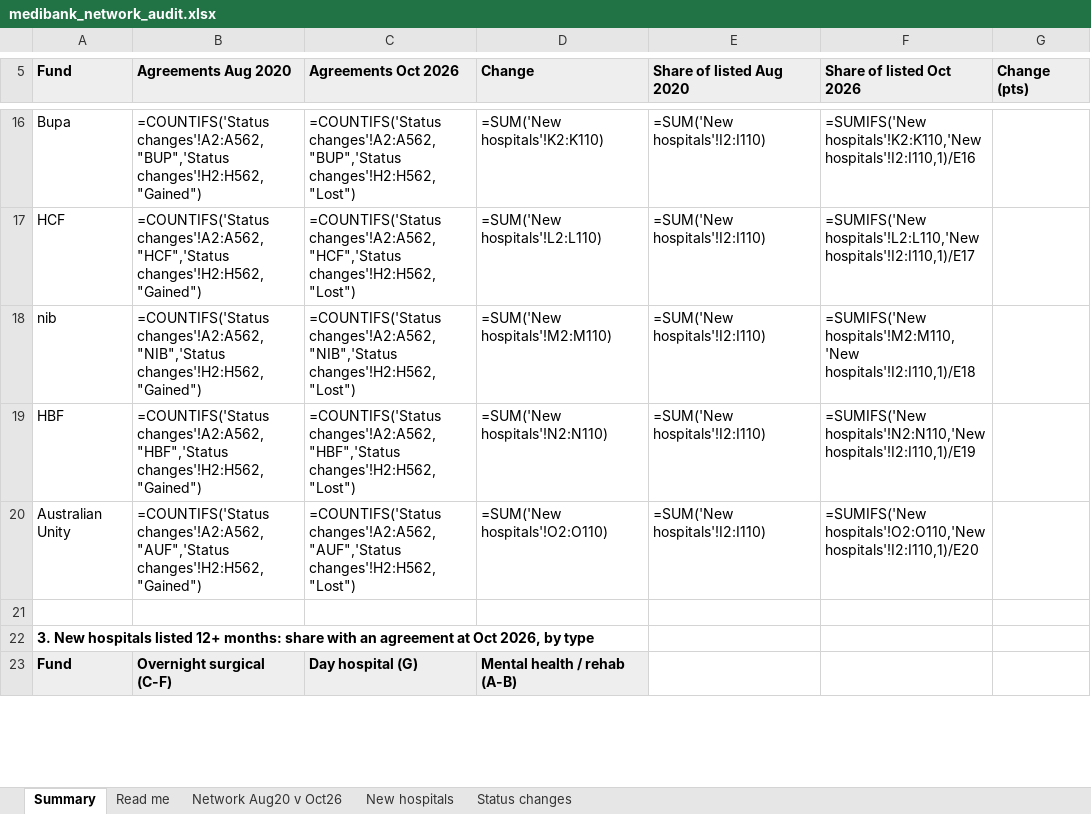
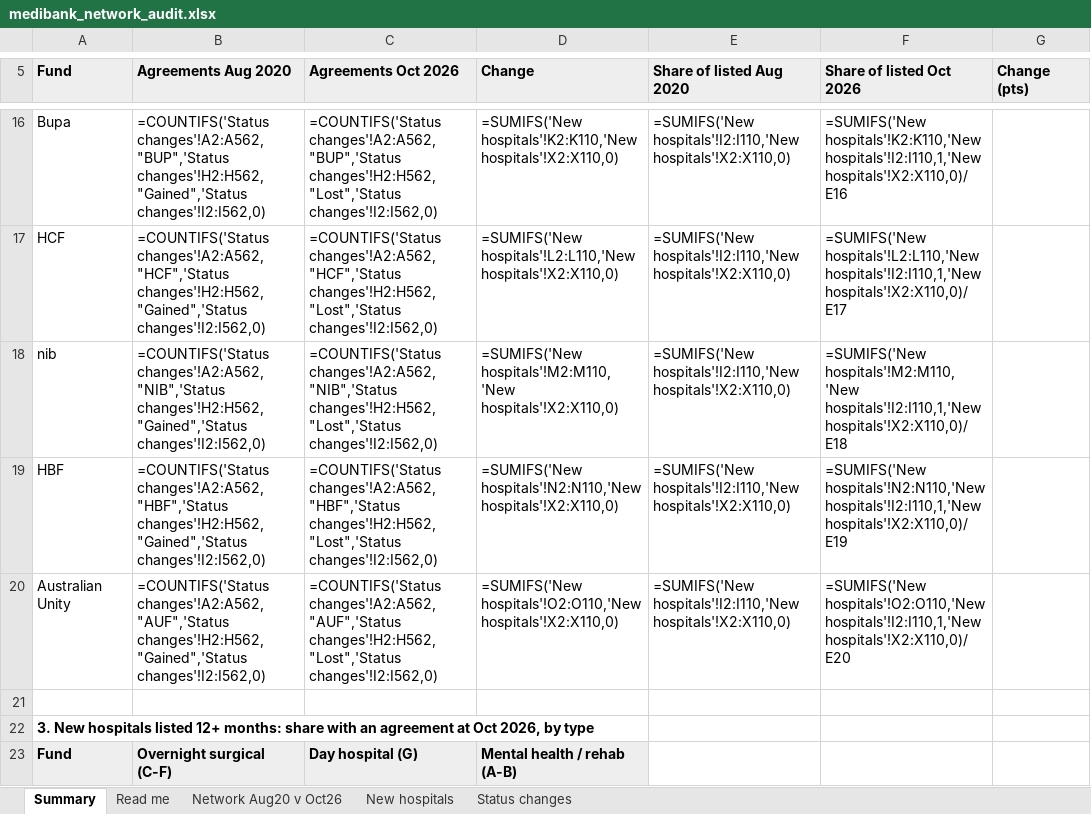
Before and after one commit to david-Sevren/medibank-analysis-apha, an Excel workbook: outputs/medibank_network_audit.xlsx, sheet Summary, drawn as a sheet; only a part is shown, gaps mark what is left out; values as stored, in another font and other column widths than the file's, no borders; formulas without a stored value are shown as written; the diff covers the shown part only; the diff names each change by its address in the sheet, - before the commit and + after, or states it on an @@ line.

```diff
--- a/outputs/medibank_network_audit.xlsx (sheet Summary)
+++ b/outputs/medibank_network_audit.xlsx (sheet Summary)
-B16 (Agreements Aug 2020): =COUNTIFS('Status changes'!A2:A562,"BUP",'Status changes'!H2:H562,"Gained")
+B16 (Agreements Aug 2020): =COUNTIFS('Status changes'!A2:A562,"BUP",'Status changes'!H2:H562,"Gained",'Status changes'!I2:I562,0)
-C16 (Agreements Oct 2026): =COUNTIFS('Status changes'!A2:A562,"BUP",'Status changes'!H2:H562,"Lost")
+C16 (Agreements Oct 2026): =COUNTIFS('Status changes'!A2:A562,"BUP",'Status changes'!H2:H562,"Lost",'Status changes'!I2:I562,0)
-D16 (Change): =SUM('New hospitals'!K2:K110)
+D16 (Change): =SUMIFS('New hospitals'!K2:K110,'New hospitals'!X2:X110,0)
-E16:E20 (Share of listed Aug 2020): =SUM('New hospitals'!I2:I110)
+E16:E20 (Share of listed Aug 2020): =SUMIFS('New hospitals'!I2:I110,'New hospitals'!X2:X110,0)
-F16 (Share of listed Oct 2026): =SUMIFS('New hospitals'!K2:K110,'New hospitals'!I2:I110,1)/E16
+F16 (Share of listed Oct 2026): =SUMIFS('New hospitals'!K2:K110,'New hospitals'!I2:I110,1,'New hospitals'!X2:X110,0)/E16
-B17 (Agreements Aug 2020): =COUNTIFS('Status changes'!A2:A562,"HCF",'Status changes'!H2:H562,"Gained")
+B17 (Agreements Aug 2020): =COUNTIFS('Status changes'!A2:A562,"HCF",'Status changes'!H2:H562,"Gained",'Status changes'!I2:I562,0)
-C17 (Agreements Oct 2026): =COUNTIFS('Status changes'!A2:A562,"HCF",'Status changes'!H2:H562,"Lost")
+C17 (Agreements Oct 2026): =COUNTIFS('Status changes'!A2:A562,"HCF",'Status changes'!H2:H562,"Lost",'Status changes'!I2:I562,0)
-D17 (Change): =SUM('New hospitals'!L2:L110)
+D17 (Change): =SUMIFS('New hospitals'!L2:L110,'New hospitals'!X2:X110,0)
-F17 (Share of listed Oct 2026): =SUMIFS('New hospitals'!L2:L110,'New hospitals'!I2:I110,1)/E17
+F17 (Share of listed Oct 2026): =SUMIFS('New hospitals'!L2:L110,'New hospitals'!I2:I110,1,'New hospitals'!X2:X110,0)/E17
-B18 (Agreements Aug 2020): =COUNTIFS('Status changes'!A2:A562,"NIB",'Status changes'!H2:H562,"Gained")
+B18 (Agreements Aug 2020): =COUNTIFS('Status changes'!A2:A562,"NIB",'Status changes'!H2:H562,"Gained",'Status changes'!I2:I562,0)
-C18 (Agreements Oct 2026): =COUNTIFS('Status changes'!A2:A562,"NIB",'Status changes'!H2:H562,"Lost")
+C18 (Agreements Oct 2026): =COUNTIFS('Status changes'!A2:A562,"NIB",'Status changes'!H2:H562,"Lost",'Status changes'!I2:I562,0)
-D18 (Change): =SUM('New hospitals'!M2:M110)
+D18 (Change): =SUMIFS('New hospitals'!M2:M110,'New hospitals'!X2:X110,0)
-F18 (Share of listed Oct 2026): =SUMIFS('New hospitals'!M2:M110,'New hospitals'!I2:I110,1)/E18
+F18 (Share of listed Oct 2026): =SUMIFS('New hospitals'!M2:M110,'New hospitals'!I2:I110,1,'New hospitals'!X2:X110,0)/E18
-B19 (Agreements Aug 2020): =COUNTIFS('Status changes'!A2:A562,"HBF",'Status changes'!H2:H562,"Gained")
+B19 (Agreements Aug 2020): =COUNTIFS('Status changes'!A2:A562,"HBF",'Status changes'!H2:H562,"Gained",'Status changes'!I2:I562,0)
-C19 (Agreements Oct 2026): =COUNTIFS('Status changes'!A2:A562,"HBF",'Status changes'!H2:H562,"Lost")
+C19 (Agreements Oct 2026): =COUNTIFS('Status changes'!A2:A562,"HBF",'Status changes'!H2:H562,"Lost",'Status changes'!I2:I562,0)
-D19 (Change): =SUM('New hospitals'!N2:N110)
+D19 (Change): =SUMIFS('New hospitals'!N2:N110,'New hospitals'!X2:X110,0)
-F19 (Share of listed Oct 2026): =SUMIFS('New hospitals'!N2:N110,'New hospitals'!I2:I110,1)/E19
+F19 (Share of listed Oct 2026): =SUMIFS('New hospitals'!N2:N110,'New hospitals'!I2:I110,1,'New hospitals'!X2:X110,0)/E19
-B20 (Agreements Aug 2020): =COUNTIFS('Status changes'!A2:A562,"AUF",'Status changes'!H2:H562,"Gained")
+B20 (Agreements Aug 2020): =COUNTIFS('Status changes'!A2:A562,"AUF",'Status changes'!H2:H562,"Gained",'Status changes'!I2:I562,0)
-C20 (Agreements Oct 2026): =COUNTIFS('Status changes'!A2:A562,"AUF",'Status changes'!H2:H562,"Lost")
+C20 (Agreements Oct 2026): =COUNTIFS('Status changes'!A2:A562,"AUF",'Status changes'!H2:H562,"Lost",'Status changes'!I2:I562,0)
-D20 (Change): =SUM('New hospitals'!O2:O110)
+D20 (Change): =SUMIFS('New hospitals'!O2:O110,'New hospitals'!X2:X110,0)
-F20 (Share of listed Oct 2026): =SUMIFS('New hospitals'!O2:O110,'New hospitals'!I2:I110,1)/E20
+F20 (Share of listed Oct 2026): =SUMIFS('New hospitals'!O2:O110,'New hospitals'!I2:I110,1,'New hospitals'!X2:X110,0)/E20
```
Also changed, not shown: 90 edited cells elsewhere in this sheet, sheet New hospitals, sheet Status changes, sheet Network Aug20 v Oct26, sheet Read me, 25 other files.
